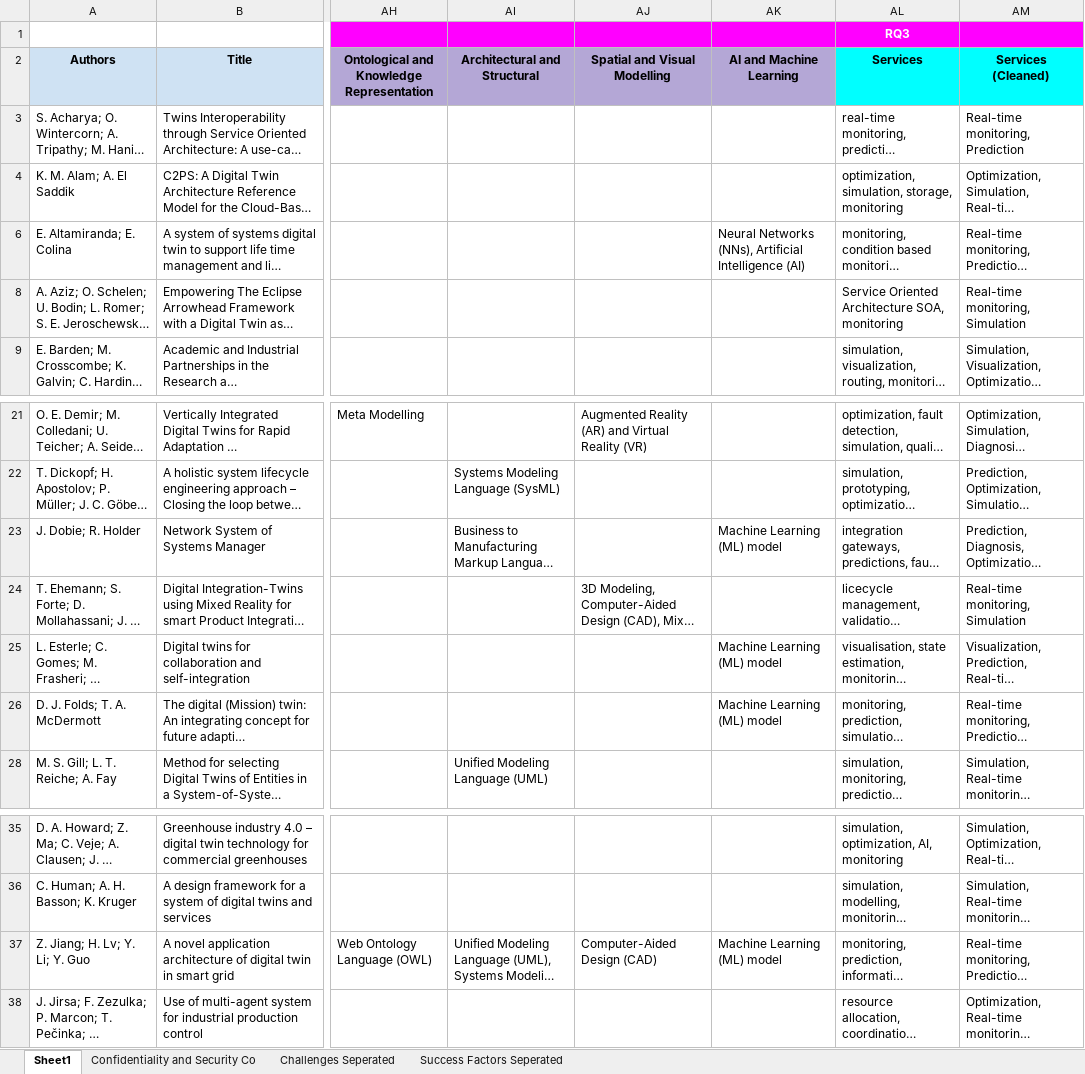
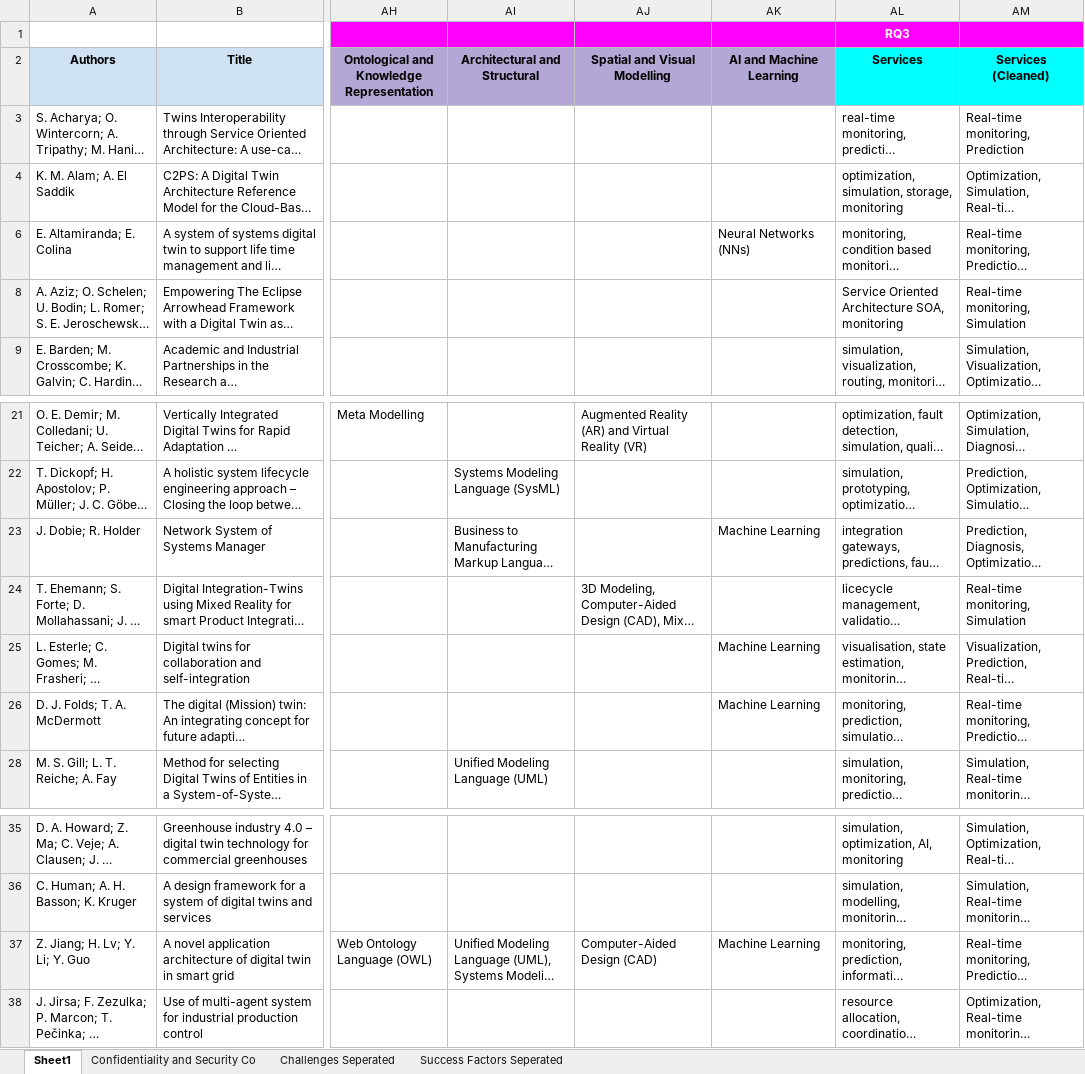
Before and after one commit to ssm-lab/system-of-twinned-systems-replication-package, an Excel workbook: data/Data extraction sheet.xlsx, sheet Sheet1, drawn as a sheet; only a part is shown, gaps mark what is left out; long unchanged cells end in …; values as stored, in another font and other column widths than the file's, no borders; charts and pictures not drawn; the diff names each change by its address in the sheet, - before the commit and + after, or states it on an @@ line.

Commit message:
order data within sub categories

```diff
--- a/data/Data extraction sheet.xlsx (sheet Sheet1)
+++ b/data/Data extraction sheet.xlsx (sheet Sheet1)
-AK6 (AI and Machine Learning): Neural Networks (NNs), Artificial Intelligence (AI)
+AK6 (AI and Machine Learning): Neural Networks (NNs)
-AK23 (AI and Machine Learning): Machine Learning (ML) model
+AK23 (AI and Machine Learning): Machine Learning
-AK25:AK26 (AI and Machine Learning): Machine Learning (ML) model
+AK25:AK26 (AI and Machine Learning): Machine Learning
-AK37 (AI and Machine Learning): Machine Learning (ML) model
+AK37 (AI and Machine Learning): Machine Learning
```
Also changed, not shown: 7 other files.
